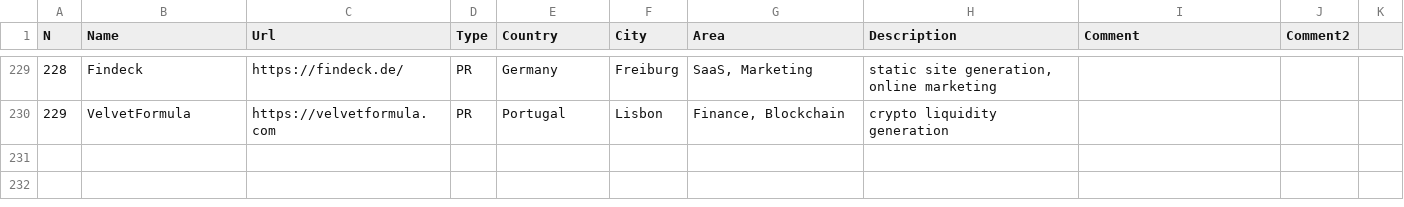
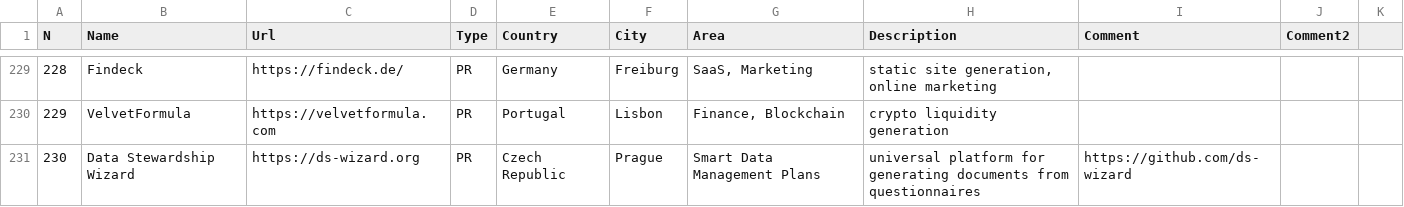
Before and after one commit to sigrlami/haskellcosm, a CSV file: companies/active.csv, drawn as a sheet; only a part is shown, gaps mark what is left out.

Commit message:
Add Data Stewardship Wizard

```diff
--- a/companies/active.csv
+++ b/companies/active.csv
@@ -230 +230,2 @@ N,Name,Url,Type,Country,City,Area,Description,Comment,Comment2,
 229,VelvetFormula,https://velvetformula.com,PR,Portugal,Lisbon,"Finance, Blockchain",crypto liquidity generation,,,
+230,Data Stewardship Wizard,https://ds-wizard.org,PR,Czech Republic,Prague,Smart Data Management Plans, universal platform for generating documents from questionnaires,https://github.com/ds-wizard,,
```
